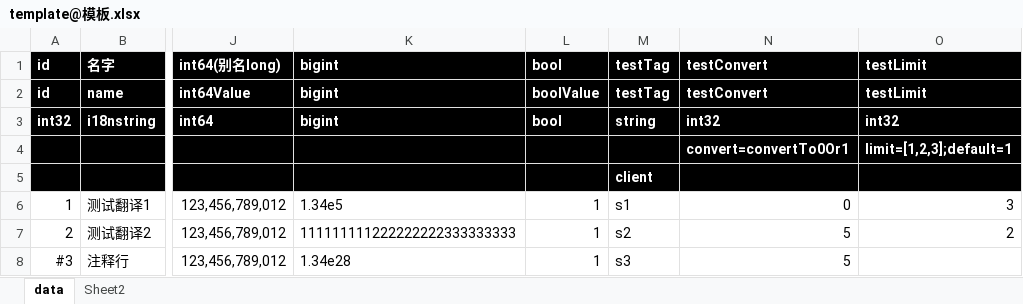
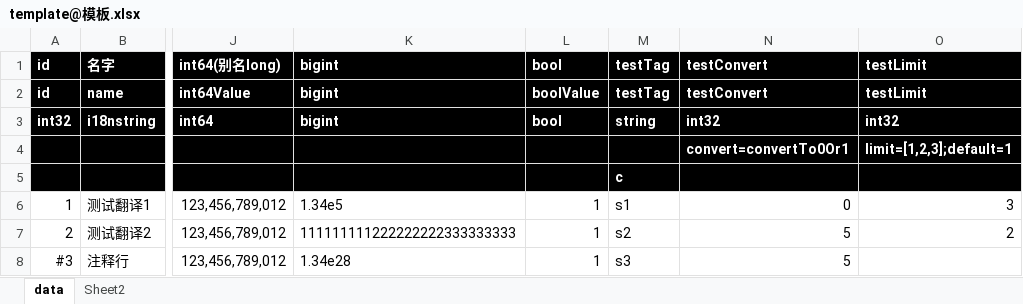
Before and after one commit to sundream/xls2cfg, an Excel workbook: Excel/template@模板.xlsx, sheet data, drawn as a sheet; only a part is shown, gaps mark what is left out; values as stored, in another font and other column widths than the file's, no borders; the diff names each change by its address in the sheet, - before the commit and + after, or states it on an @@ line.

```diff
--- a/Excel/template@模板.xlsx (sheet data)
+++ b/Excel/template@模板.xlsx (sheet data)
-M5: client
+M5: c
```
Also changed, not shown: Excel/const@全局常量.xlsx, 18 other files.
